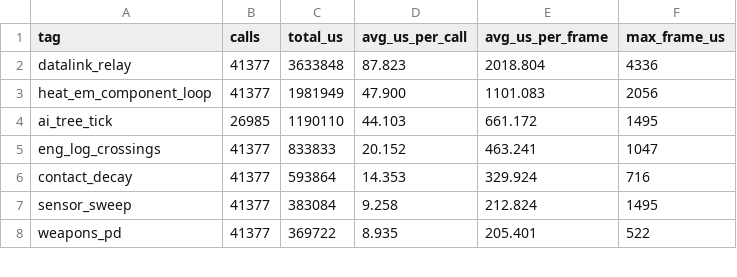
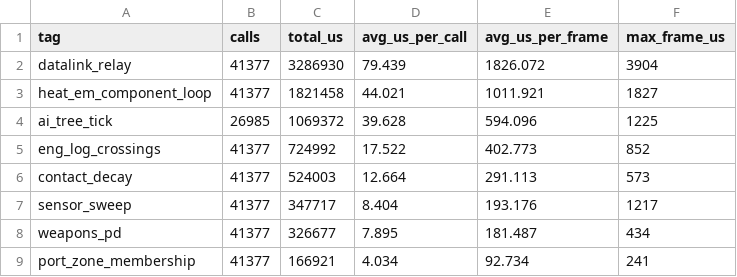
Before and after one commit to afaucher/project_deep_space, a CSV file: tactical_analysis/data/perf_baseline.csv, drawn as a sheet; only a part is shown; the diff covers the shown part only.

```diff
--- a/tactical_analysis/data/perf_baseline.csv
+++ b/tactical_analysis/data/perf_baseline.csv
@@ -1,8 +1,9 @@
 tag,calls,total_us,avg_us_per_call,avg_us_per_frame,max_frame_us
-datalink_relay,41377,3633848,87.823,2018.804,4336
-heat_em_component_loop,41377,1981949,47.900,1101.083,2056
-ai_tree_tick,26985,1190110,44.103,661.172,1495
-eng_log_crossings,41377,833833,20.152,463.241,1047
-contact_decay,41377,593864,14.353,329.924,716
-sensor_sweep,41377,383084,9.258,212.824,1495
-weapons_pd,41377,369722,8.935,205.401,522
+datalink_relay,41377,3286930,79.439,1826.072,3904
+heat_em_component_loop,41377,1821458,44.021,1011.921,1827
+ai_tree_tick,26985,1069372,39.628,594.096,1225
+eng_log_crossings,41377,724992,17.522,402.773,852
+contact_decay,41377,524003,12.664,291.113,573
+sensor_sweep,41377,347717,8.404,193.176,1217
+weapons_pd,41377,326677,7.895,181.487,434
+port_zone_membership,41377,166921,4.034,92.734,241
```
Also changed, not shown: 1 added row, 1 removed row and 20 edited cells elsewhere in this file, tactical_analysis/data/perf_combat.csv, tactical_analysis/data/perf_combat_timeline.csv, 15 other files.
